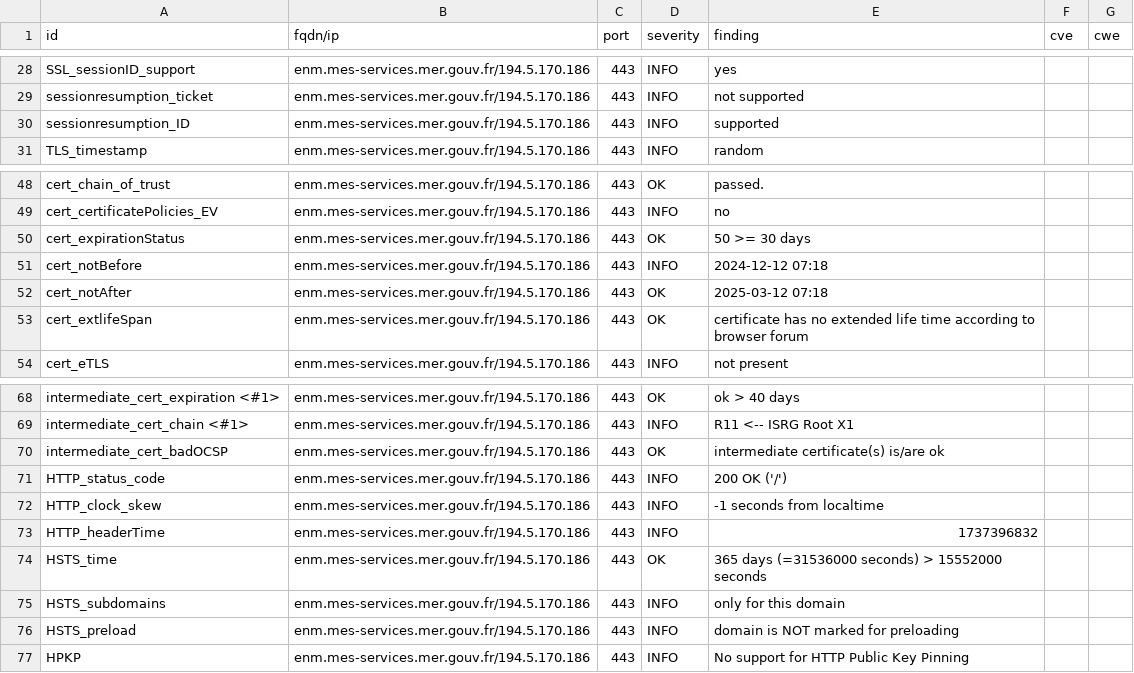
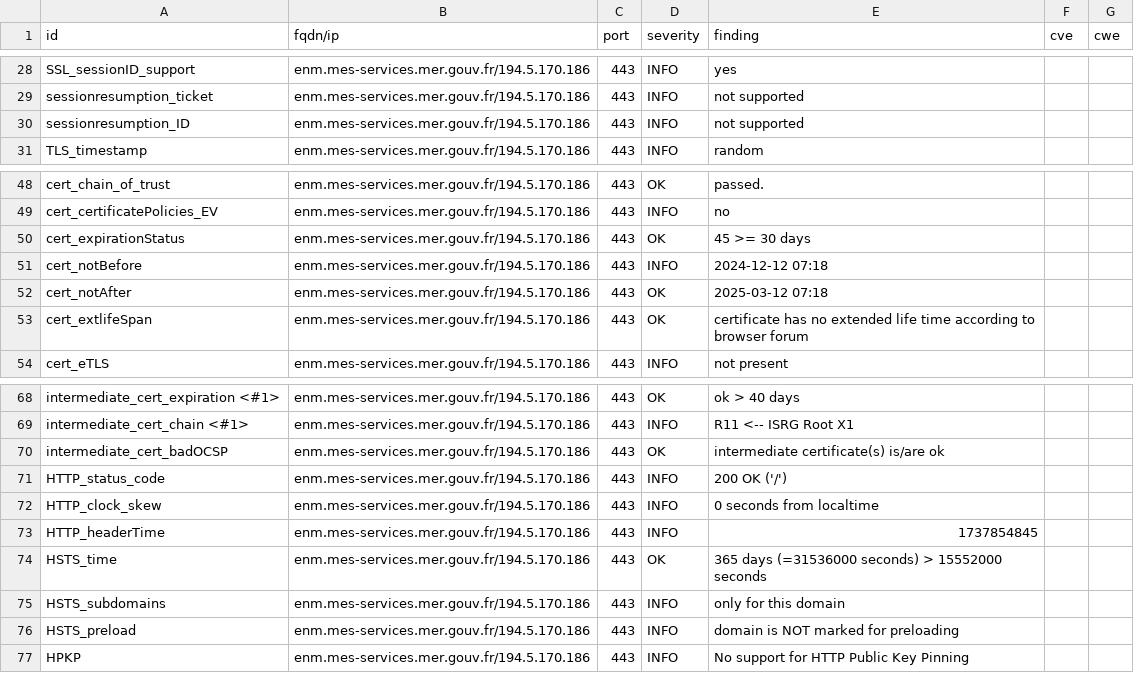
Before and after one commit to Eric-Hei/mondashlorden20minutes, a CSV file: results/aHR0cHM6Ly9lbm0ubWVzLXNlcnZpY2VzLm1lci5nb3V2LmZy/testssl.csv, drawn as a sheet; only a part is shown, gaps mark what is left out.

```diff
--- a/results/aHR0cHM6Ly9lbm0ubWVzLXNlcnZpY2VzLm1lci5nb3V2LmZy/testssl.csv
+++ b/results/aHR0cHM6Ly9lbm0ubWVzLXNlcnZpY2VzLm1lci5nb3V2LmZy/testssl.csv
@@ -29,3 +29,3 @@
 "sessionresumption_ticket","enm.mes-services.mer.gouv.fr/194.5.170.186","443","INFO","not supported","",""
-"sessionresumption_ID","enm.mes-services.mer.gouv.fr/194.5.170.186","443","INFO","supported","",""
+"sessionresumption_ID","enm.mes-services.mer.gouv.fr/194.5.170.186","443","INFO","not supported","",""
 "TLS_timestamp","enm.mes-services.mer.gouv.fr/194.5.170.186","443","INFO","random","",""
@@ -49,3 +49,3 @@
 "cert_certificatePolicies_EV","enm.mes-services.mer.gouv.fr/194.5.170.186","443","INFO","no","",""
-"cert_expirationStatus","enm.mes-services.mer.gouv.fr/194.5.170.186","443","OK","50 >= 30 days","",""
+"cert_expirationStatus","enm.mes-services.mer.gouv.fr/194.5.170.186","443","OK","45 >= 30 days","",""
 "cert_notBefore","enm.mes-services.mer.gouv.fr/194.5.170.186","443","INFO","2024-12-12 07:18","",""
@@ -71,4 +71,4 @@
 "HTTP_status_code","enm.mes-services.mer.gouv.fr/194.5.170.186","443","INFO","200 OK ('/')","",""
-"HTTP_clock_skew","enm.mes-services.mer.gouv.fr/194.5.170.186","443","INFO","-1 seconds from localtime","",""
-"HTTP_headerTime","enm.mes-services.mer.gouv.fr/194.5.170.186","443","INFO","1737396832","",""
+"HTTP_clock_skew","enm.mes-services.mer.gouv.fr/194.5.170.186","443","INFO","0 seconds from localtime","",""
+"HTTP_headerTime","enm.mes-services.mer.gouv.fr/194.5.170.186","443","INFO","1737854845","",""
 "HSTS_time","enm.mes-services.mer.gouv.fr/194.5.170.186","443","OK","365 days (=31536000 seconds) > 15552000 seconds","",""
```
Also changed, not shown: 8 other files.
